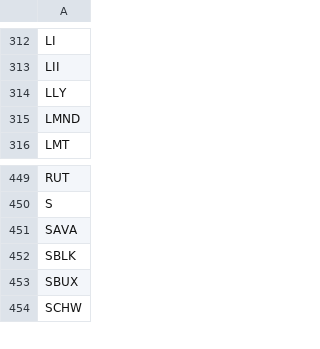
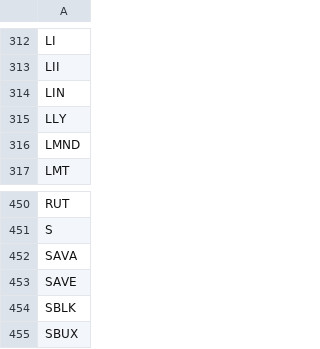
Before and after one commit to melder/symbols_options_csvs, a CSV file: options_weeklies.csv, drawn as a sheet; only a part is shown, gaps mark what is left out; the shorter side is filled out with more unchanged rows.

```diff
--- a/options_weeklies.csv
+++ b/options_weeklies.csv
@@ -313,2 +313,3 @@ LI
 LII
+LIN
 LLY
@@ -451,2 +452,3 @@ S
 SAVA
+SAVE
 SBLK
```
Also changed, not shown: monthlies.csv, options.csv, 2 other files.
